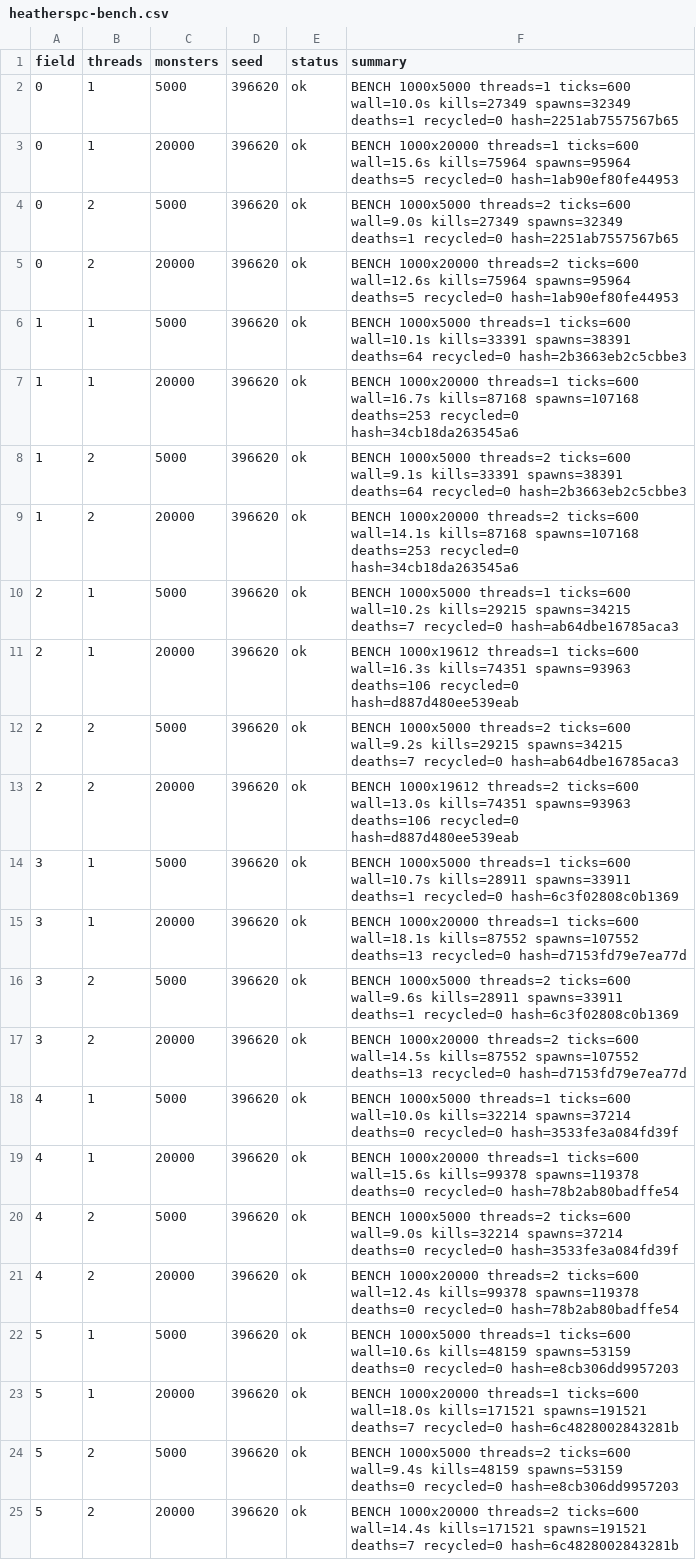
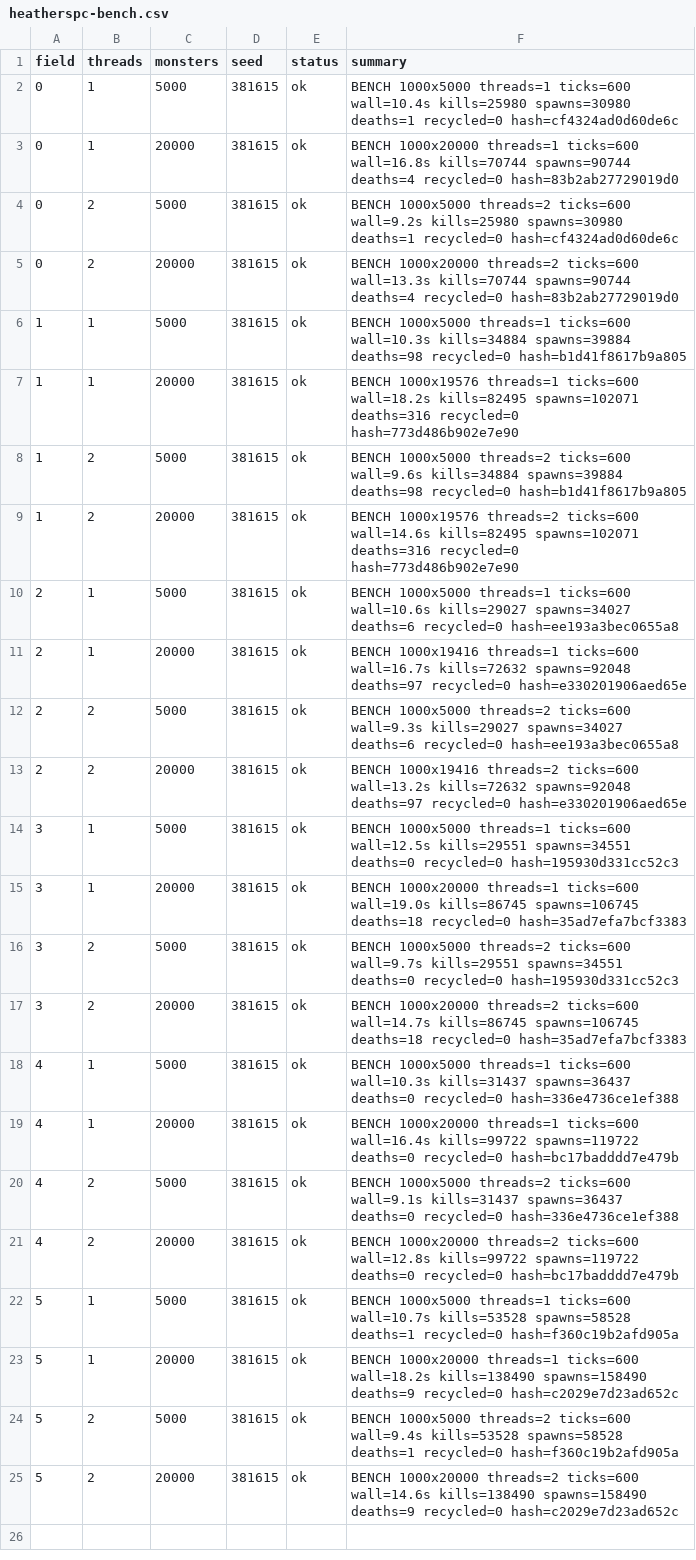
Before and after one commit to Proximo0/MagicSmash, a CSV file: work/261122113700-6513/art/heatherspc-bench.csv, drawn as a sheet; the diff names each change by its address in the sheet, - before the commit and + after, or states it on an @@ line.

Commit message:
heatherspc: job 261122113700-6513 2026-11-23T02:20:43Z

```diff
--- a/work/261122113700-6513/art/heatherspc-bench.csv
+++ b/work/261122113700-6513/art/heatherspc-bench.csv
-D2:D25 (seed): 396620
+D2:D25 (seed): 381615
-F2 (summary): …threads=1 ticks=600 wall=10.0s kills=27349 spawns=32349 deaths=1 recycled=0 hash=2251ab7557567b65
+F2 (summary): …threads=1 ticks=600 wall=10.4s kills=25980 spawns=30980 deaths=1 recycled=0 hash=cf4324ad0d60de6c
-F3 (summary): …threads=1 ticks=600 wall=15.6s kills=75964 spawns=95964 deaths=5 recycled=0 hash=1ab90ef80fe44953
+F3 (summary): …threads=1 ticks=600 wall=16.8s kills=70744 spawns=90744 deaths=4 recycled=0 hash=83b2ab27729019d0
-F4 (summary): …threads=2 ticks=600 wall=9.0s kills=27349 spawns=32349 deaths=1 recycled=0 hash=2251ab7557567b65
+F4 (summary): …threads=2 ticks=600 wall=9.2s kills=25980 spawns=30980 deaths=1 recycled=0 hash=cf4324ad0d60de6c
-F5 (summary): …threads=2 ticks=600 wall=12.6s kills=75964 spawns=95964 deaths=5 recycled=0 hash=1ab90ef80fe44953
+F5 (summary): …threads=2 ticks=600 wall=13.3s kills=70744 spawns=90744 deaths=4 recycled=0 hash=83b2ab27729019d0
-F6 (summary): …threads=1 ticks=600 wall=10.1s kills=33391 spawns=38391 deaths=64 recycled=0 hash=2b3663eb2c5cbbe3
+F6 (summary): …threads=1 ticks=600 wall=10.3s kills=34884 spawns=39884 deaths=98 recycled=0 hash=b1d41f8617b9a805
-F7 (summary): BENCH 1000x20000 threads=1 ticks=600 wall=16.7s kills=87168 spawns=107168 deaths=253 recycled=0 hash=34cb18da263545a6
+F7 (summary): BENCH 1000x19576 threads=1 ticks=600 wall=18.2s kills=82495 spawns=102071 deaths=316 recycled=0 hash=773d486b902e7e90
-F8 (summary): …threads=2 ticks=600 wall=9.1s kills=33391 spawns=38391 deaths=64 recycled=0 hash=2b3663eb2c5cbbe3
+F8 (summary): …threads=2 ticks=600 wall=9.6s kills=34884 spawns=39884 deaths=98 recycled=0 hash=b1d41f8617b9a805
-F9 (summary): BENCH 1000x20000 threads=2 ticks=600 wall=14.1s kills=87168 spawns=107168 deaths=253 recycled=0 hash=34cb18da263545a6
+F9 (summary): BENCH 1000x19576 threads=2 ticks=600 wall=14.6s kills=82495 spawns=102071 deaths=316 recycled=0 hash=773d486b902e7e90
-F10 (summary): …threads=1 ticks=600 wall=10.2s kills=29215 spawns=34215 deaths=7 recycled=0 hash=ab64dbe16785aca3
+F10 (summary): …threads=1 ticks=600 wall=10.6s kills=29027 spawns=34027 deaths=6 recycled=0 hash=ee193a3bec0655a8
-F11 (summary): BENCH 1000x19612 threads=1 ticks=600 wall=16.3s kills=74351 spawns=93963 deaths=106 recycled=0 hash=d887d480ee539eab
+F11 (summary): BENCH 1000x19416 threads=1 ticks=600 wall=16.7s kills=72632 spawns=92048 deaths=97 recycled=0 hash=e330201906aed65e
-F12 (summary): …threads=2 ticks=600 wall=9.2s kills=29215 spawns=34215 deaths=7 recycled=0 hash=ab64dbe16785aca3
+F12 (summary): …threads=2 ticks=600 wall=9.3s kills=29027 spawns=34027 deaths=6 recycled=0 hash=ee193a3bec0655a8
-F13 (summary): BENCH 1000x19612 threads=2 ticks=600 wall=13.0s kills=74351 spawns=93963 deaths=106 recycled=0 hash=d887d480ee539eab
+F13 (summary): BENCH 1000x19416 threads=2 ticks=600 wall=13.2s kills=72632 spawns=92048 deaths=97 recycled=0 hash=e330201906aed65e
-F14 (summary): …threads=1 ticks=600 wall=10.7s kills=28911 spawns=33911 deaths=1 recycled=0 hash=6c3f02808c0b1369
+F14 (summary): …threads=1 ticks=600 wall=12.5s kills=29551 spawns=34551 deaths=0 recycled=0 hash=195930d331cc52c3
-F15 (summary): …threads=1 ticks=600 wall=18.1s kills=87552 spawns=107552 deaths=13 recycled=0 hash=d7153fd79e7ea77d
+F15 (summary): …threads=1 ticks=600 wall=19.0s kills=86745 spawns=106745 deaths=18 recycled=0 hash=35ad7efa7bcf3383
-F16 (summary): …threads=2 ticks=600 wall=9.6s kills=28911 spawns=33911 deaths=1 recycled=0 hash=6c3f02808c0b1369
+F16 (summary): …threads=2 ticks=600 wall=9.7s kills=29551 spawns=34551 deaths=0 recycled=0 hash=195930d331cc52c3
-F17 (summary): …threads=2 ticks=600 wall=14.5s kills=87552 spawns=107552 deaths=13 recycled=0 hash=d7153fd79e7ea77d
+F17 (summary): …threads=2 ticks=600 wall=14.7s kills=86745 spawns=106745 deaths=18 recycled=0 hash=35ad7efa7bcf3383
-F18 (summary): …threads=1 ticks=600 wall=10.0s kills=32214 spawns=37214 deaths=0 recycled=0 hash=3533fe3a084fd39f
+F18 (summary): …threads=1 ticks=600 wall=10.3s kills=31437 spawns=36437 deaths=0 recycled=0 hash=336e4736ce1ef388
-F19 (summary): …threads=1 ticks=600 wall=15.6s kills=99378 spawns=119378 deaths=0 recycled=0 hash=78b2ab80badffe54
+F19 (summary): …threads=1 ticks=600 wall=16.4s kills=99722 spawns=119722 deaths=0 recycled=0 hash=bc17badddd7e479b
-F20 (summary): …threads=2 ticks=600 wall=9.0s kills=32214 spawns=37214 deaths=0 recycled=0 hash=3533fe3a084fd39f
+F20 (summary): …threads=2 ticks=600 wall=9.1s kills=31437 spawns=36437 deaths=0 recycled=0 hash=336e4736ce1ef388
-F21 (summary): …threads=2 ticks=600 wall=12.4s kills=99378 spawns=119378 deaths=0 recycled=0 hash=78b2ab80badffe54
+F21 (summary): …threads=2 ticks=600 wall=12.8s kills=99722 spawns=119722 deaths=0 recycled=0 hash=bc17badddd7e479b
-F22 (summary): …threads=1 ticks=600 wall=10.6s kills=48159 spawns=53159 deaths=0 recycled=0 hash=e8cb306dd9957203
+F22 (summary): …threads=1 ticks=600 wall=10.7s kills=53528 spawns=58528 deaths=1 recycled=0 hash=f360c19b2afd905a
-F23 (summary): …threads=1 ticks=600 wall=18.0s kills=171521 spawns=191521 deaths=7 recycled=0 hash=6c4828002843281b
+F23 (summary): …threads=1 ticks=600 wall=18.2s kills=138490 spawns=158490 deaths=9 recycled=0 hash=c2029e7d23ad652c
-F24 (summary): …ticks=600 wall=9.4s kills=48159 spawns=53159 deaths=0 recycled=0 hash=e8cb306dd9957203
+F24 (summary): …ticks=600 wall=9.4s kills=53528 spawns=58528 deaths=1 recycled=0 hash=f360c19b2afd905a
-F25 (summary): …threads=2 ticks=600 wall=14.4s kills=171521 spawns=191521 deaths=7 recycled=0 hash=6c4828002843281b
+F25 (summary): …threads=2 ticks=600 wall=14.6s kills=138490 spawns=158490 deaths=9 recycled=0 hash=c2029e7d23ad652c
```
Also changed, not shown: 1 other file.
